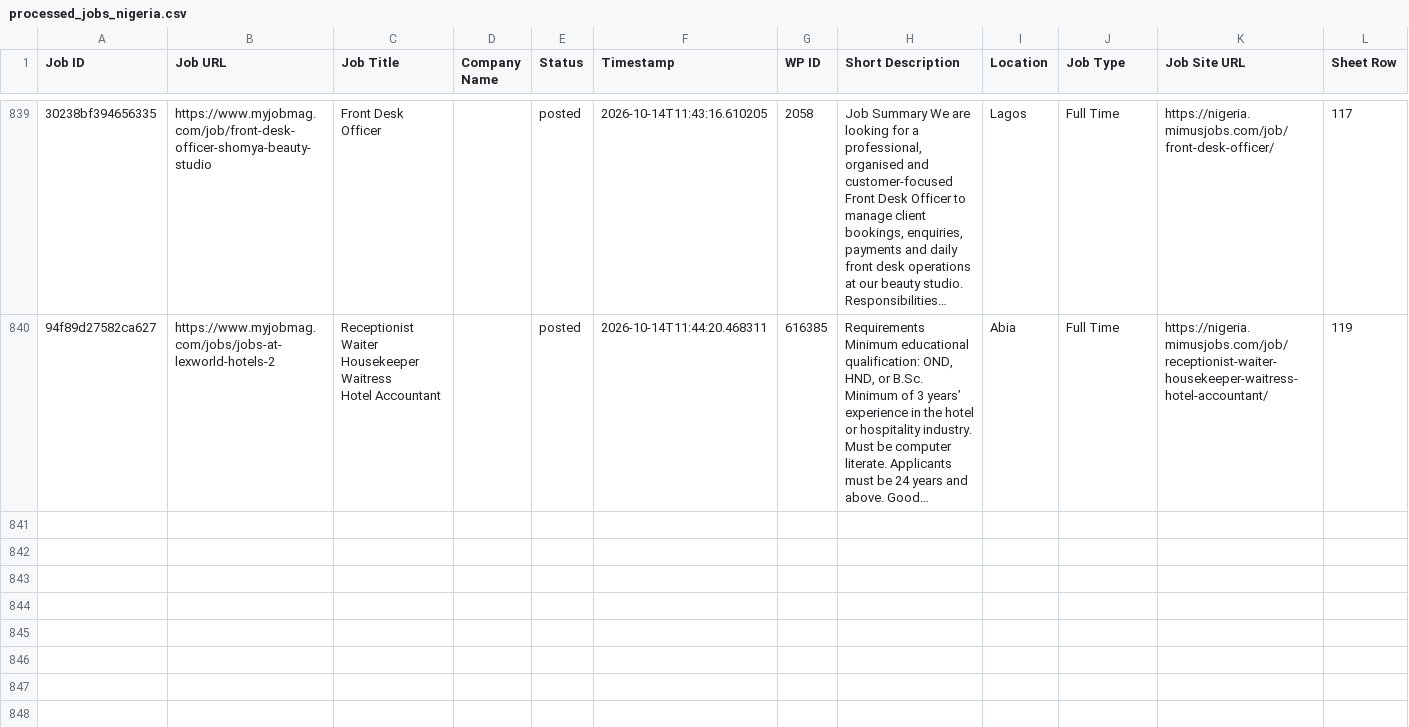
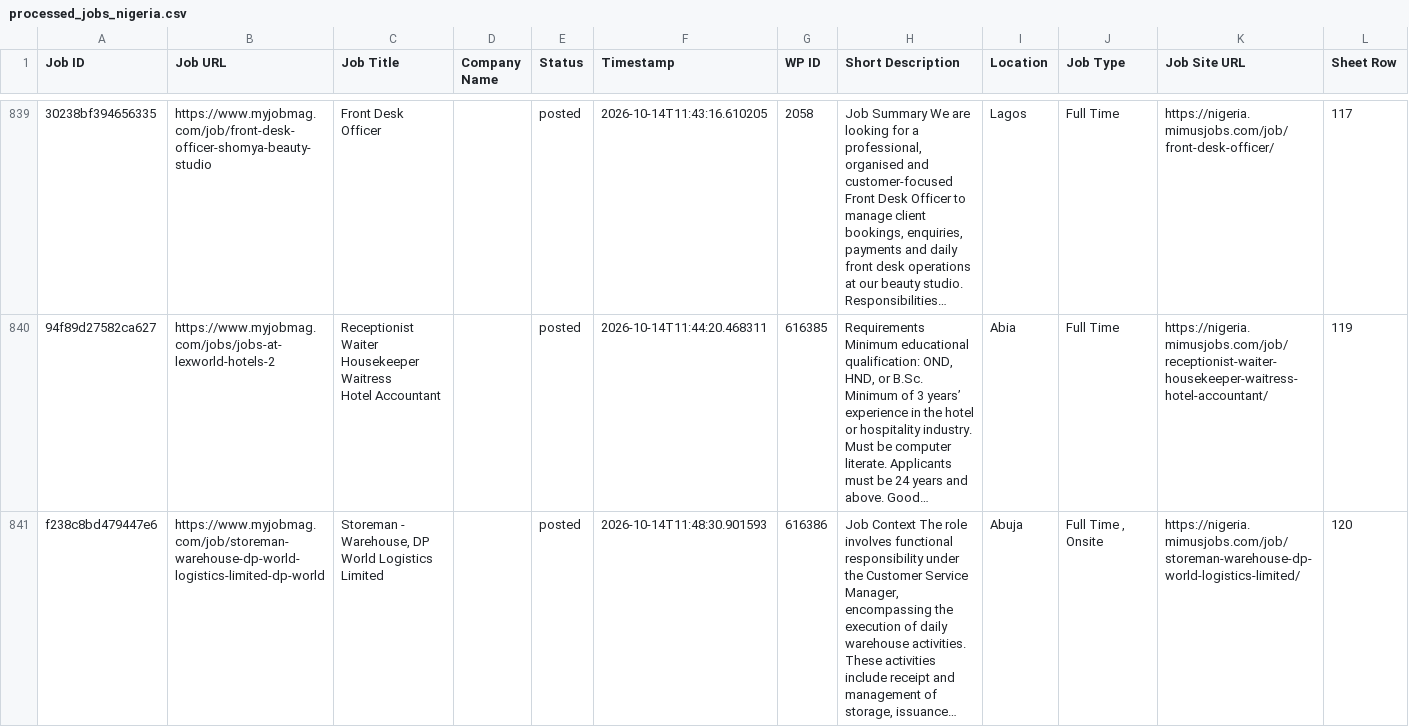
Before and after one commit to projectfetcher/ng, a CSV file: processed_jobs_nigeria.csv, drawn as a sheet; only a part is shown, gaps mark what is left out; the diff names each change by its address in the sheet, - before the commit and + after, or states it on an @@ line.

```diff
--- a/processed_jobs_nigeria.csv
+++ b/processed_jobs_nigeria.csv
+row 841: f238c8bd479447e6 | https://www.myjobmag.com/job/storeman-warehouse-dp-world-logistics-limited-dp-world | Storeman - Warehouse, DP World Logistics Limited |  | posted | 2026-10-14T11:48:30.901593 | 616386 | Job Context The role involves functional responsibility under the Customer Service Manager, encompassing the execution of daily warehouse activities. These activities include receipt and management of storage, issuance… | Abuja | Full Time , Onsite | https://nigeria.mimusjobs.com/job/storeman-warehouse-dp-world-logistics-limited/ | 120
```
